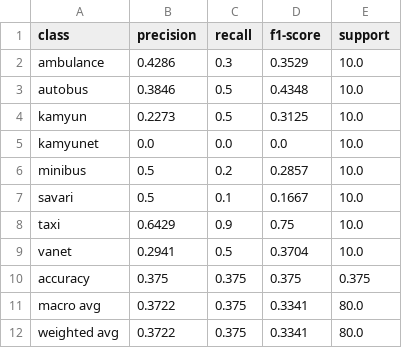
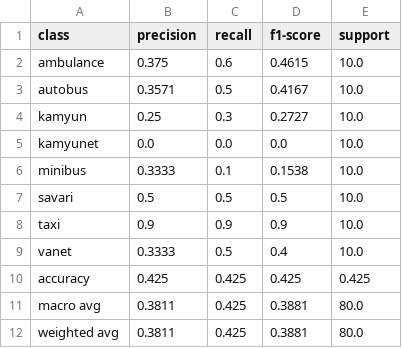
Before and after one commit to mrpanigale/Traffic_vehicle, a CSV file: reports/csv/base_model/BaseModel_CF_VAL.csv, drawn as a sheet.

```diff
--- a/reports/csv/base_model/BaseModel_CF_VAL.csv
+++ b/reports/csv/base_model/BaseModel_CF_VAL.csv
@@ -1,12 +1,12 @@
 class,precision,recall,f1-score,support
-ambulance,0.4286,0.3,0.3529,10.0
-autobus,0.3846,0.5,0.4348,10.0
-kamyun,0.2273,0.5,0.3125,10.0
+ambulance,0.375,0.6,0.4615,10.0
+autobus,0.3571,0.5,0.4167,10.0
+kamyun,0.25,0.3,0.2727,10.0
 kamyunet,0.0,0.0,0.0,10.0
-minibus,0.5,0.2,0.2857,10.0
-savari,0.5,0.1,0.1667,10.0
-taxi,0.6429,0.9,0.75,10.0
-vanet,0.2941,0.5,0.3704,10.0
-accuracy,0.375,0.375,0.375,0.375
-macro avg,0.3722,0.375,0.3341,80.0
-weighted avg,0.3722,0.375,0.3341,80.0
+minibus,0.3333,0.1,0.1538,10.0
+savari,0.5,0.5,0.5,10.0
+taxi,0.9,0.9,0.9,10.0
+vanet,0.3333,0.5,0.4,10.0
+accuracy,0.425,0.425,0.425,0.425
+macro avg,0.3811,0.425,0.3881,80.0
+weighted avg,0.3811,0.425,0.3881,80.0
```
Also changed, not shown: reports/csv/base_model/BaseModel_CF_train.csv, reports/csv/base_model/CNN-BaseModel.csv, 2 other files.
